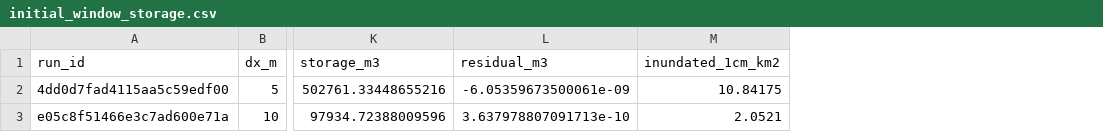
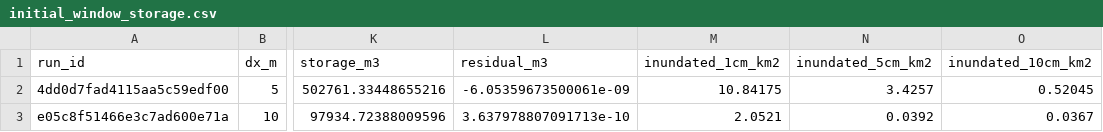
Before and after one commit to Lincoln-Environmental/floodwarp, a CSV file: research/floodwarp_methods_paper/fidelity/incised_crest/initial_window_storage.csv, drawn as a sheet; only a part is shown, gaps mark what is left out; the diff names each change by its address in the sheet, - before the commit and + after, or states it on an @@ line.

```diff
--- a/research/floodwarp_methods_paper/fidelity/incised_crest/initial_window_storage.csv
+++ b/research/floodwarp_methods_paper/fidelity/incised_crest/initial_window_storage.csv
+column N (inundated_5cm_km2), rows 2-3: 3.4257 | 0.0392
+column O (inundated_10cm_km2), rows 2-3: 0.52045 | 0.0367
```
Also changed, not shown: 34 other files.
